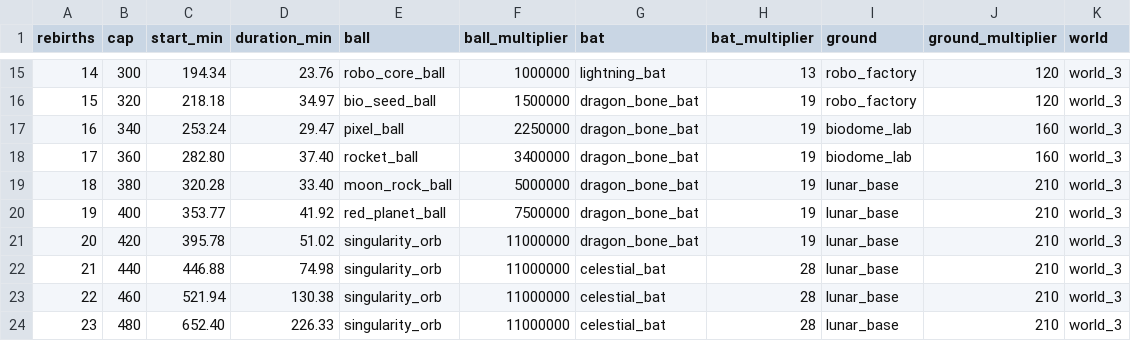
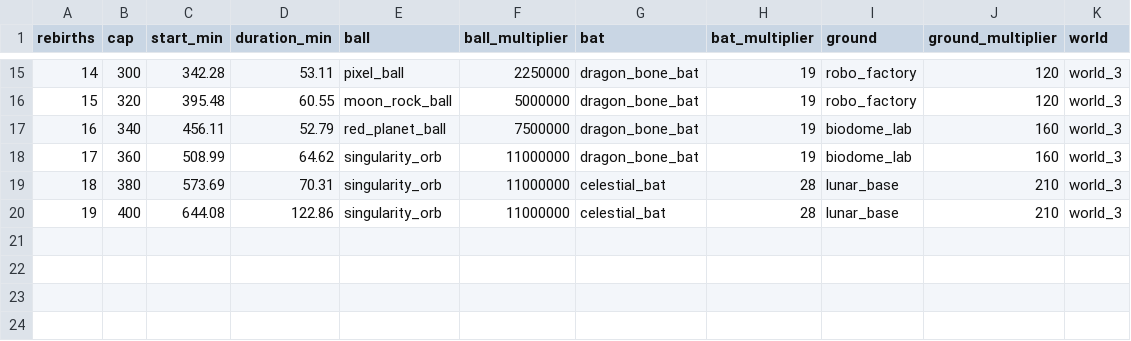
Before and after one commit to cherrytn1738/game1, a CSV file: tools/balance/output/runs_active.csv, drawn as a sheet; only a part is shown, gaps mark what is left out; the diff covers the shown part only.

```diff
--- a/tools/balance/output/runs_active.csv
+++ b/tools/balance/output/runs_active.csv
@@ -15,10 +15,6 @@ rebirths,cap,start_min,duration_min,ball,ball_multiplier,bat,bat_multiplier,grou
-14,300,194.34,23.76,robo_core_ball,1000000,lightning_bat,13,robo_factory,120,world_3
-15,320,218.18,34.97,bio_seed_ball,1500000,dragon_bone_bat,19,robo_factory,120,world_3
-16,340,253.24,29.47,pixel_ball,2250000,dragon_bone_bat,19,biodome_lab,160,world_3
-17,360,282.80,37.40,rocket_ball,3400000,dragon_bone_bat,19,biodome_lab,160,world_3
-18,380,320.28,33.40,moon_rock_ball,5000000,dragon_bone_bat,19,lunar_base,210,world_3
-19,400,353.77,41.92,red_planet_ball,7500000,dragon_bone_bat,19,lunar_base,210,world_3
-20,420,395.78,51.02,singularity_orb,11000000,dragon_bone_bat,19,lunar_base,210,world_3
-21,440,446.88,74.98,singularity_orb,11000000,celestial_bat,28,lunar_base,210,world_3
-22,460,521.94,130.38,singularity_orb,11000000,celestial_bat,28,lunar_base,210,world_3
-23,480,652.40,226.33,singularity_orb,11000000,celestial_bat,28,lunar_base,210,world_3
+14,300,342.28,53.11,pixel_ball,2250000,dragon_bone_bat,19,robo_factory,120,world_3
+15,320,395.48,60.55,moon_rock_ball,5000000,dragon_bone_bat,19,robo_factory,120,world_3
+16,340,456.11,52.79,red_planet_ball,7500000,dragon_bone_bat,19,biodome_lab,160,world_3
+17,360,508.99,64.62,singularity_orb,11000000,dragon_bone_bat,19,biodome_lab,160,world_3
+18,380,573.69,70.31,singularity_orb,11000000,celestial_bat,28,lunar_base,210,world_3
+19,400,644.08,122.86,singularity_orb,11000000,celestial_bat,28,lunar_base,210,world_3
```
Also changed, not shown: 64 edited cells elsewhere in this file, tools/balance/output/casual.csv, tools/balance/output/levels.csv, 21 other files.
